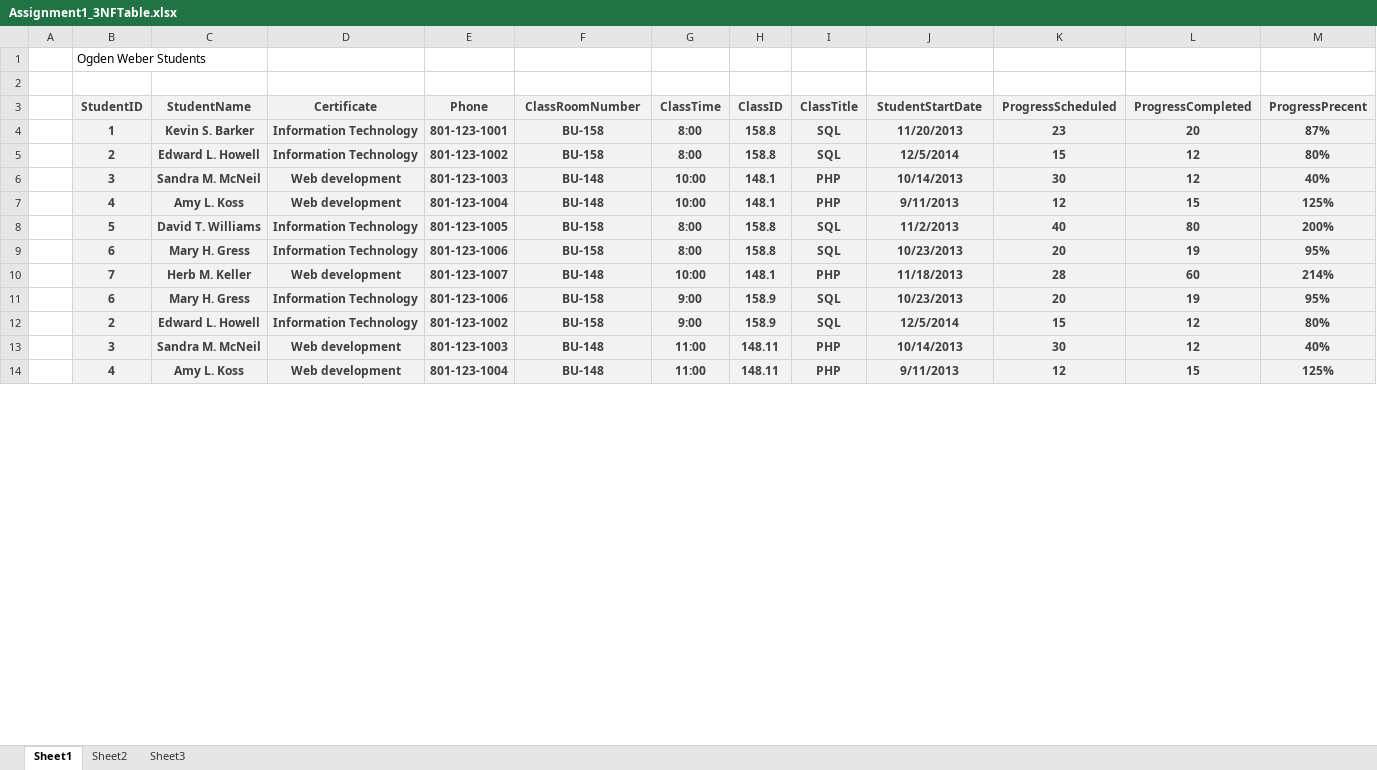
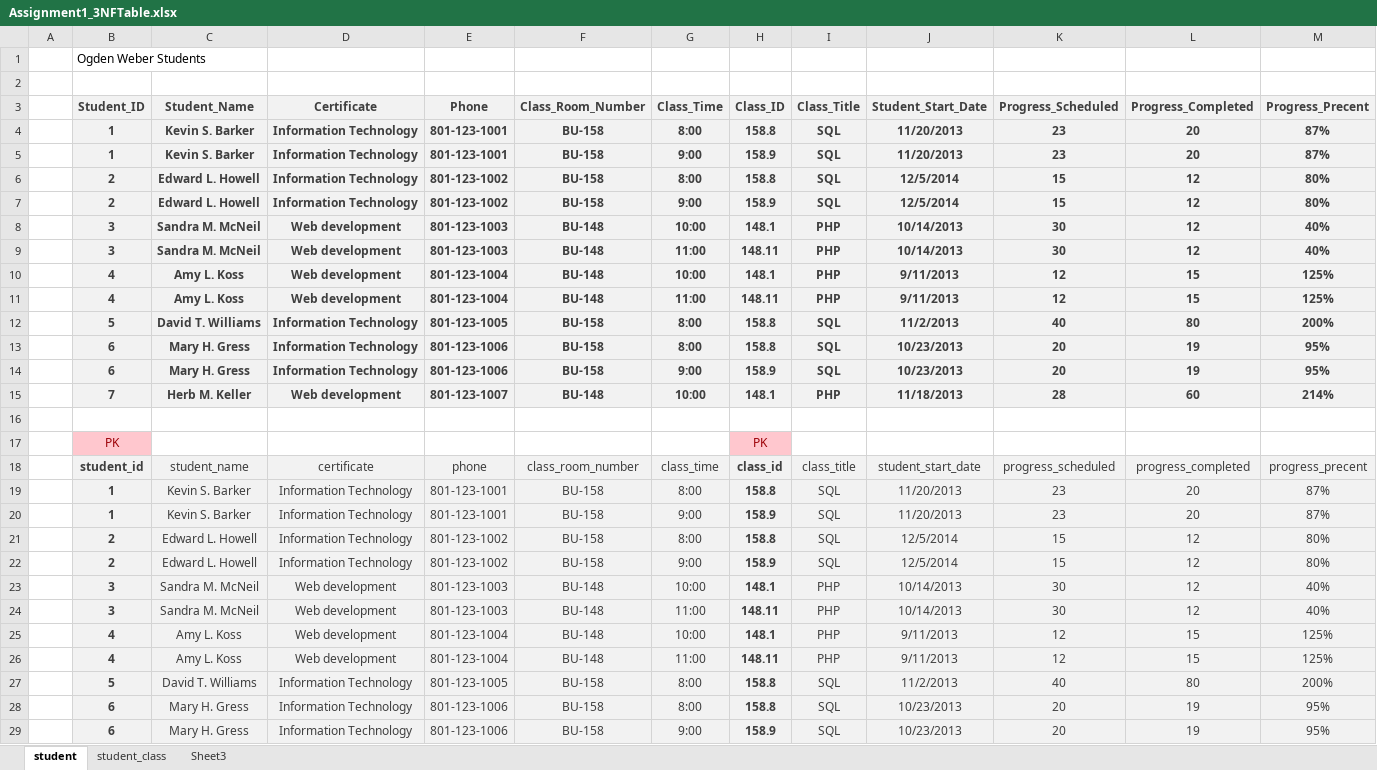
Before and after one commit to RyanLBuchanan/Software-Technology, an Excel workbook: Courses/PROG1500 - Databases and SQL/Modules/Module 1 - SQL and Data/Assignments/Assignment1_3NFTable.xlsx, sheet student, drawn as a sheet; only a part is shown; values as stored, in another font and other column widths than the file's, no borders; addresses are those after the commit; the diff covers the shown part only; the diff names each change by its address in the sheet, - before the commit and + after, or states it on an @@ line.

Commit message:
feat: Started PROG1500 A-01 Database Design and SQL

```diff
--- a/Courses/PROG1500 - Databases and SQL/Modules/Module 1 - SQL and Data/Assignments/Assignment1_3NFTable.xlsx (sheet student)
+++ b/Courses/PROG1500 - Databases and SQL/Modules/Module 1 - SQL and Data/Assignments/Assignment1_3NFTable.xlsx (sheet student)
-sheet tab: Sheet1
+sheet tab: student
-sheet tab: Sheet2
+sheet tab: student_class
-B3: StudentID
+B3: Student_ID
-C3: StudentName
+C3: Student_Name
-F3: ClassRoomNumber
+F3: Class_Room_Number
-G3: ClassTime
+G3: Class_Time
-H3: ClassID
+H3: Class_ID
-I3: ClassTitle
+I3: Class_Title
-J3: StudentStartDate
+J3: Student_Start_Date
-K3: ProgressScheduled
+K3: Progress_Scheduled
-L3: ProgressCompleted
+L3: Progress_Completed
-M3: ProgressPrecent
+M3: Progress_Precent
+row 5:  | 1 | Kevin S. Barker | Information Technology | 801-123-1001 | BU-158 | 9:00 | 158.9 | SQL | 11/20/2013 | 23 | 20 | 87%
@@ row 12 moved to row 7: 2 @@
@@ row 13 moved to row 9: 3 @@
@@ row 14 moved to row 11: 4 @@
+row 14:  | 6 | Mary H. Gress | Information Technology | 801-123-1006 | BU-158 | 9:00 | 158.9 | SQL | 10/23/2013 | 20 | 19 | 95%
+row 16: (empty)
+row 17:  | PK |  |  |  |  |  | PK
+row 18:  | student_id | student_name | certificate | phone | class_room_number | class_time | class_id | class_title | student_start_date | progress_scheduled | progress_completed | progress_precent
+row 19:  | 1 | Kevin S. Barker | Information Technology | 801-123-1001 | BU-158 | 8:00 | 158.8 | SQL | 11/20/2013 | 23 | 20 | 87%
+row 20:  | 1 | Kevin S. Barker | Information Technology | 801-123-1001 | BU-158 | 9:00 | 158.9 | SQL | 11/20/2013 | 23 | 20 | 87%
+row 21:  | 2 | Edward L. Howell | Information Technology | 801-123-1002 | BU-158 | 8:00 | 158.8 | SQL | 12/5/2014 | 15 | 12 | 80%
+row 22:  | 2 | Edward L. Howell | Information Technology | 801-123-1002 | BU-158 | 9:00 | 158.9 | SQL | 12/5/2014 | 15 | 12 | 80%
+row 23:  | 3 | Sandra M. McNeil | Web development | 801-123-1003 | BU-148 | 10:00 | 148.1 | PHP | 10/14/2013 | 30 | 12 | 40%
+row 24:  | 3 | Sandra M. McNeil | Web development | 801-123-1003 | BU-148 | 11:00 | 148.11 | PHP | 10/14/2013 | 30 | 12 | 40%
+row 25:  | 4 | Amy L. Koss | Web development | 801-123-1004 | BU-148 | 10:00 | 148.1 | PHP | 9/11/2013 | 12 | 15 | 125%
+row 26:  | 4 | Amy L. Koss | Web development | 801-123-1004 | BU-148 | 11:00 | 148.11 | PHP | 9/11/2013 | 12 | 15 | 125%
+row 27:  | 5 | David T. Williams | Information Technology | 801-123-1005 | BU-158 | 8:00 | 158.8 | SQL | 11/2/2013 | 40 | 80 | 200%
+row 28:  | 6 | Mary H. Gress | Information Technology | 801-123-1006 | BU-158 | 8:00 | 158.8 | SQL | 10/23/2013 | 20 | 19 | 95%
-C29:G29 bold: on
+C29:G29 bold: off
-I29:M29 bold: on
+I29:M29 bold: off
```
Also changed, not shown: 15 added rows, 12 edited cells and cell formats elsewhere in this sheet, 1 other file.
